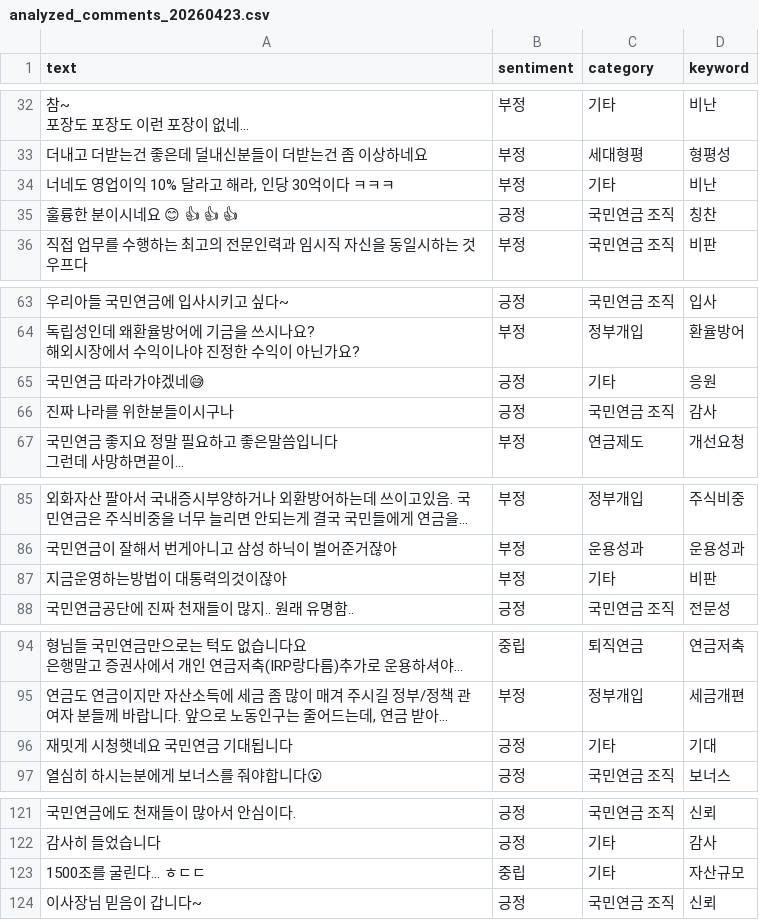
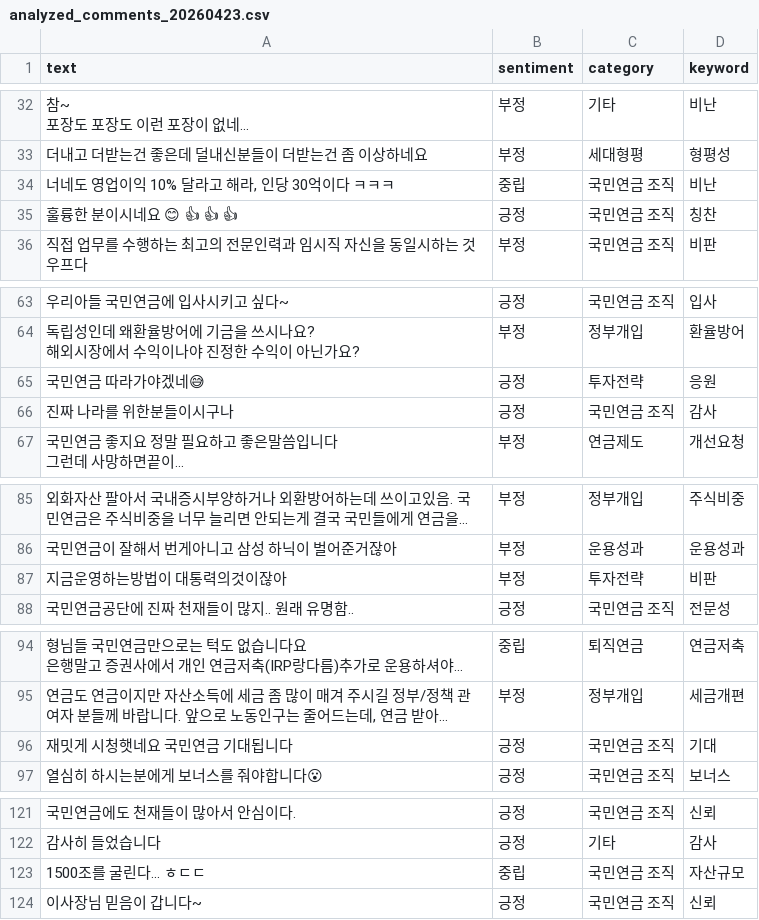
Before and after one commit to roy8in/youtube-comment-monitoring, a CSV file: analyzed_comments_20260423.csv, drawn as a sheet; only a part is shown, gaps mark what is left out; long unchanged cells end in …; the diff covers the shown part only; the diff names each change by its address in the sheet, - before the commit and + after, or states it on an @@ line.

```diff
--- a/analyzed_comments_20260423.csv
+++ b/analyzed_comments_20260423.csv
-B34 (sentiment): 부정
+B34 (sentiment): 중립
-C34 (category): 기타
+C34 (category): 국민연금 조직
-C65 (category): 기타
+C65 (category): 투자전략
-C87 (category): 기타
+C87 (category): 투자전략
-C96 (category): 기타
+C96 (category): 국민연금 조직
-C123 (category): 기타
+C123 (category): 국민연금 조직
```
Also changed, not shown: 24 edited cells elsewhere in this file.
